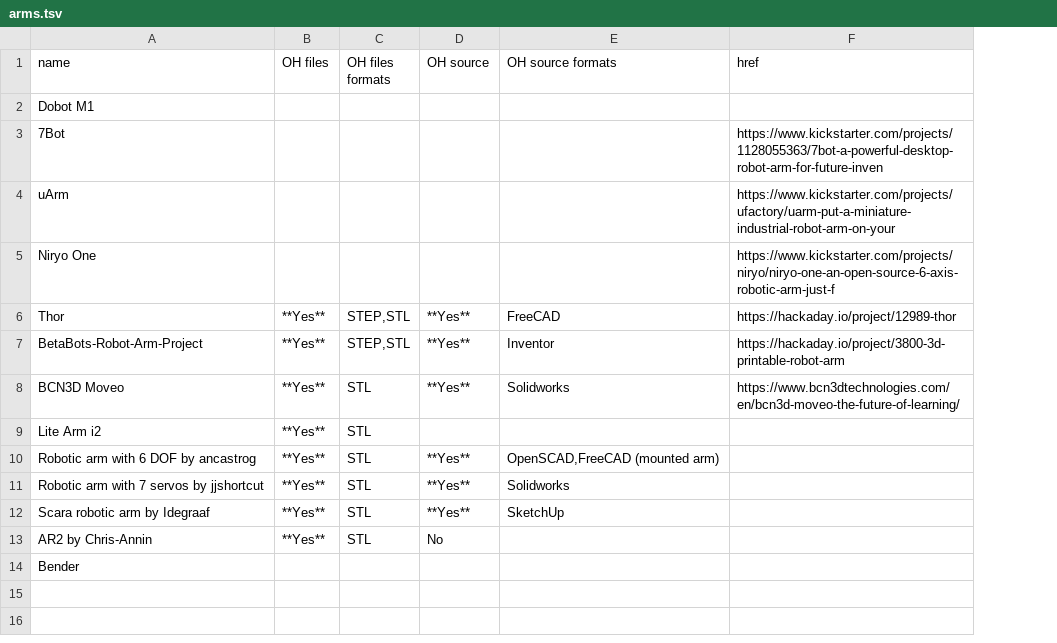
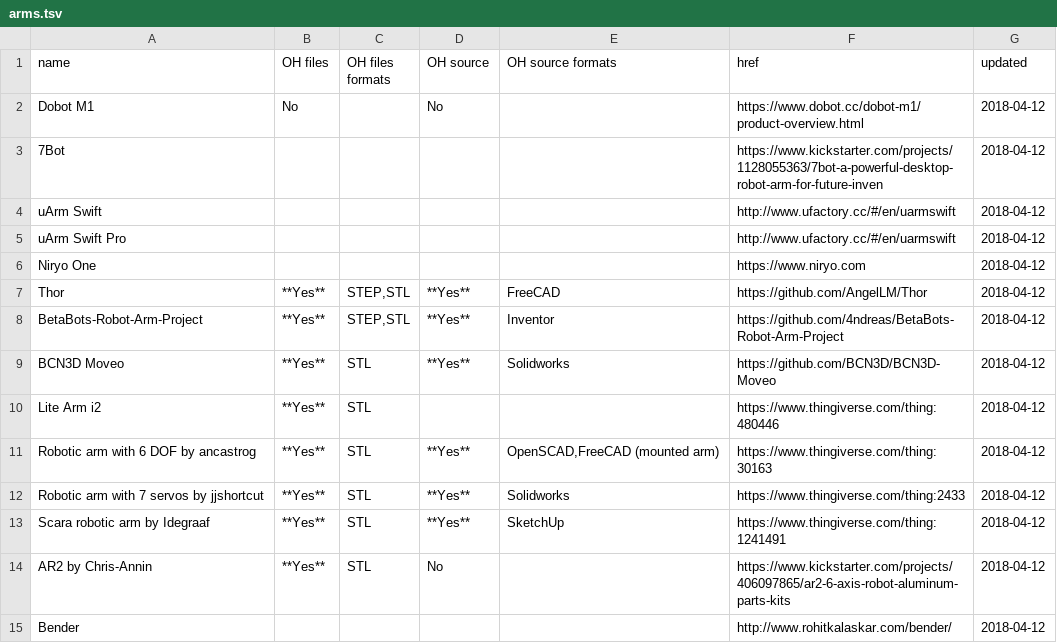
Before and after one commit to hobofan/collected-robotic-arms, a TSV file: arms.tsv, drawn as a sheet; removed rows and columns are numbered as before the commit, all else as after; the diff names each change by its address in the sheet, - before the commit and + after, or states it on an @@ line.

Commit message:
new fields, updated infos on arms, typo fixes, tsv href fix (#9)
* add updated field to all arms; check all links & update a few; add updated field to readme & tsv; fix issue with href in tsv
* fix typos; add available_for_purchase field and info; add more links

```diff
--- a/arms.tsv
+++ b/arms.tsv
+column G (updated), rows 2-3: 2018-04-12 | 2018-04-12; rows 6-15: all 2018-04-12
-B2 (OH files): (empty)
+B2 (OH files): No
-D2 (OH source): (empty)
+D2 (OH source): No
-F2 (href): (empty)
+F2 (href): https://www.dobot.cc/dobot-m1/product-overview.html
-row 4: uArm |  |  |  |  | https://www.kickstarter.com/projects/ufactory/uarm-put-a-miniature-industrial-robot-arm-on-your
+row 4: uArm Swift |  |  |  |  | http://www.ufactory.cc/#/en/uarmswift | 2018-04-12
+row 5: uArm Swift Pro |  |  |  |  | http://www.ufactory.cc/#/en/uarmswift | 2018-04-12
-F6 (href): https://www.kickstarter.com/projects/niryo/niryo-one-an-open-source-6-axis-robotic-arm-just-f
+F6 (href): https://www.niryo.com
-F7 (href): https://hackaday.io/project/12989-thor
+F7 (href): https://github.com/AngelLM/Thor
-F8 (href): https://hackaday.io/project/3800-3d-printable-robot-arm
+F8 (href): https://github.com/4ndreas/BetaBots-Robot-Arm-Project
-F9 (href): https://www.bcn3dtechnologies.com/en/bcn3d-moveo-the-future-of-learning/
+F9 (href): https://github.com/BCN3D/BCN3D-Moveo
-F10 (href): (empty)
+F10 (href): https://www.thingiverse.com/thing:480446
-F11 (href): (empty)
+F11 (href): https://www.thingiverse.com/thing:30163
-F12 (href): (empty)
+F12 (href): https://www.thingiverse.com/thing:2433
-F13 (href): (empty)
+F13 (href): https://www.thingiverse.com/thing:1241491
-F14 (href): (empty)
+F14 (href): https://www.kickstarter.com/projects/406097865/ar2-6-axis-robot-aluminum-parts-kits
-F15 (href): (empty)
+F15 (href): http://www.rohitkalaskar.com/bender/
```
Also changed, not shown: 4 other files.
